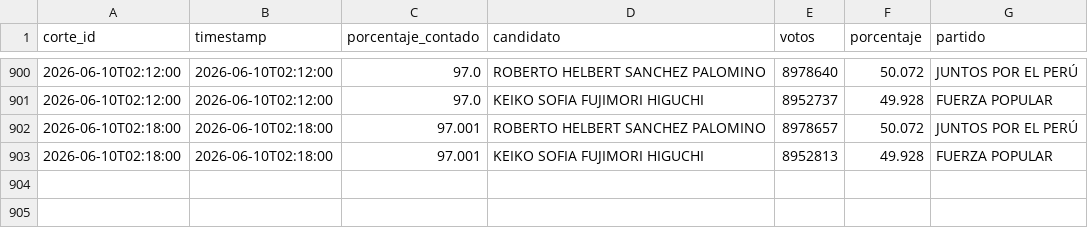
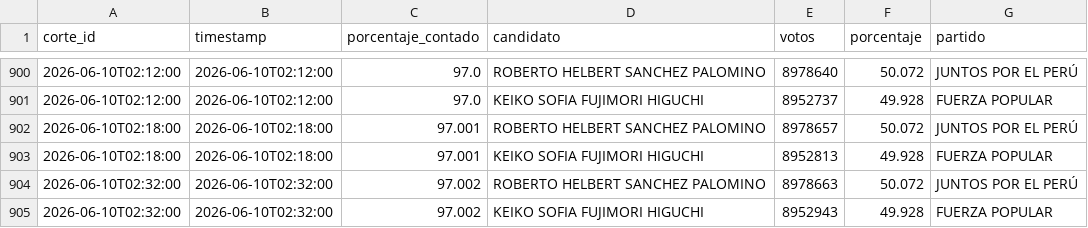
Before and after one commit to julioperalta333/EleccionesPeru2026, a CSV file: resultados_segundavuelta.csv, drawn as a sheet; only a part is shown, gaps mark what is left out.

Commit message:
Update 2026-06-10 02:35

```diff
--- a/resultados_segundavuelta.csv
+++ b/resultados_segundavuelta.csv
@@ -903 +903,3 @@ corte_id,timestamp,porcentaje_contado,candidato,votos,porcentaje,partido
 2026-06-10T02:18:00,2026-06-10T02:18:00,97.001,KEIKO SOFIA FUJIMORI HIGUCHI,8952813,49.928,FUERZA POPULAR
+2026-06-10T02:32:00,2026-06-10T02:32:00,97.002,ROBERTO HELBERT SANCHEZ PALOMINO,8978663,50.072,JUNTOS POR EL PERÚ
+2026-06-10T02:32:00,2026-06-10T02:32:00,97.002,KEIKO SOFIA FUJIMORI HIGUCHI,8952943,49.928,FUERZA POPULAR
```
